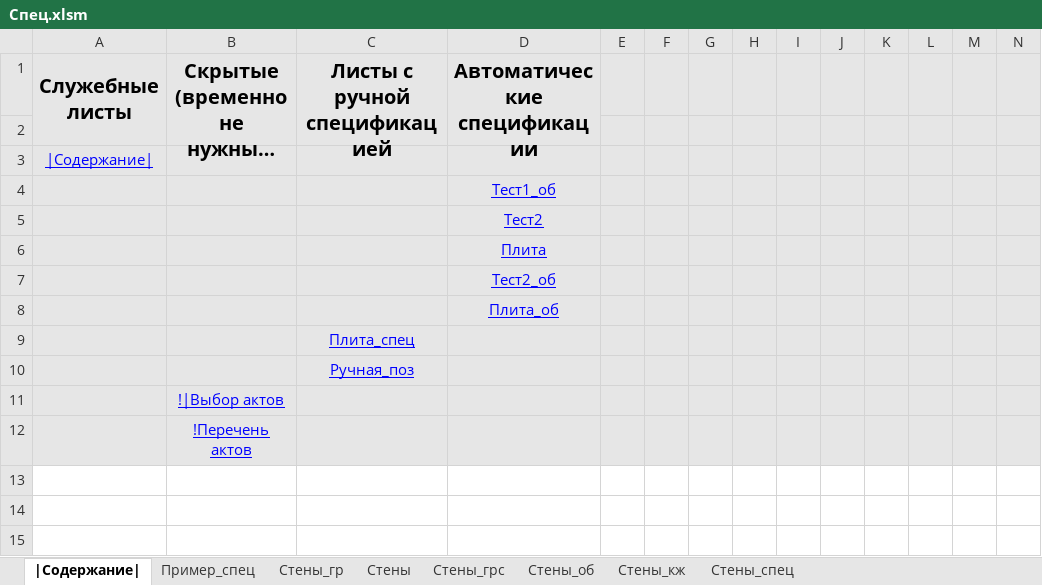
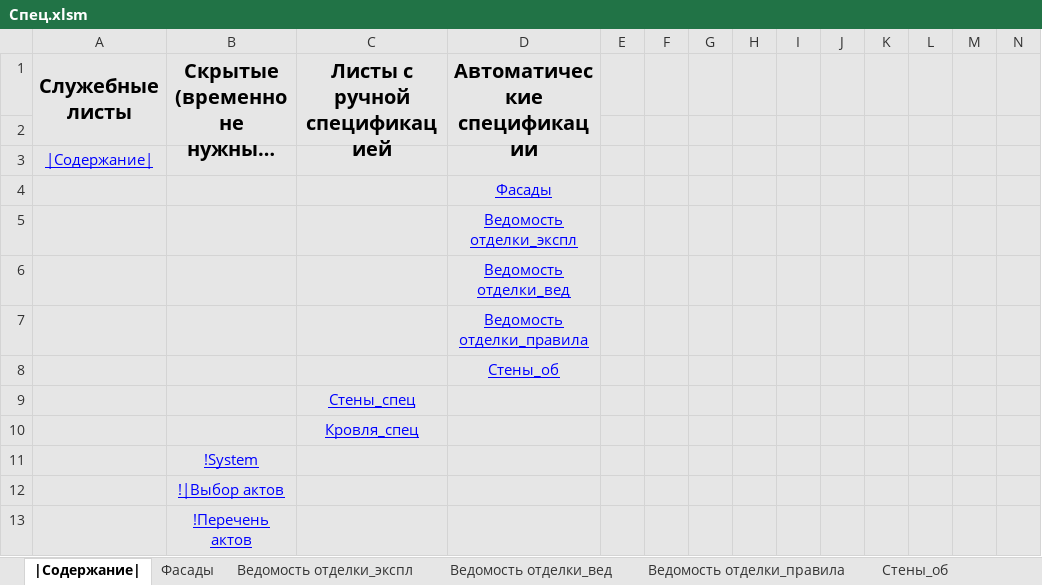
Before and after one commit to kuvbur/material-specification, an Excel workbook: Спец.xlsm, sheet |Содержание|, drawn as a sheet; only a part is shown; long unchanged cells end in …; values as stored, in another font and other column widths than the file's, no borders; conditional formats not drawn; rows hold the shown columns only; the diff names each change by its address in the sheet, - before the commit and + after, or states it on an @@ line.

Commit message:
Доработка общей площади отделки

```diff
--- a/Спец.xlsm (sheet |Содержание|)
+++ b/Спец.xlsm (sheet |Содержание|)
-sheet tab: Стены_гр
+sheet tab: Ведомость отделки_вед
-sheet tab: Стены
+sheet tab: Ведомость отделки_правила
-sheet tab: Стены_грс
+sheet tab: Ведомость отделки_экспл
-sheet tab: Стены_кж
+sheet tab: Фасады
-sheet tab: Пример_спец
@@ sheet tab order changed: |Содержание| | Фасады | Ведомость отделки_экспл | Ведомость отделки_вед | Ведомость отделки_правила | Стены_об @@
-D4 (Автоматические спецификации): Тест1_об
+D4 (Автоматические спецификации): Фасады
-D5 (Автоматические спецификации): Тест2
+D5 (Автоматические спецификации): Ведомость отделки_экспл
-D6 (Автоматические спецификации): Плита
+D6 (Автоматические спецификации): Ведомость отделки_вед
-D7 (Автоматические спецификации): Тест2_об
+D7 (Автоматические спецификации): Ведомость отделки_правила
-D8 (Автоматические спецификации): Плита_об
+D8 (Автоматические спецификации): Стены_об
-C9 (Листы с ручной спецификацией): Плита_спец
+C9 (Листы с ручной спецификацией): Стены_спец
-C10 (Листы с ручной спецификацией): Ручная_поз
+C10 (Листы с ручной спецификацией): Кровля_спец
+row 11:  | !System
```
Also changed, not shown: sheet Стены_спец, sheet Ведомость отделки_экспл, sheet Стены_об, sheet Ведомость отделки_вед, sheet Ведомость отделки_правила, sheet Фасады, other sheet tabs.
